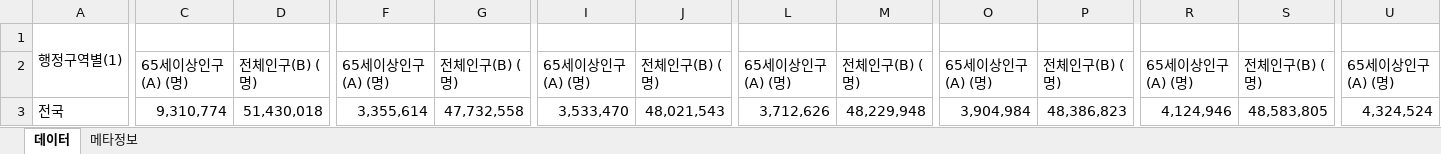
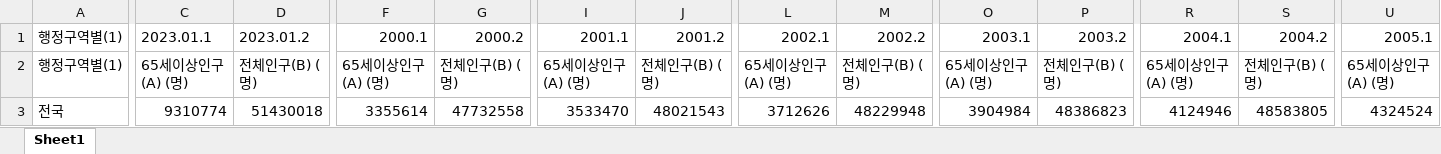
Before and after one commit to kim-myoungwoo/semi-project, an Excel workbook: semi-pro/고령인구비율_시도_시_군_구__20230222225425.xlsx, sheet Sheet1, drawn as a sheet; only a part is shown, gaps mark what is left out; values as stored, in another font and other column widths than the file's, no cell formats; the diff covers the shown part only; the diff names each change by its address in the sheet, - before the commit and + after, or states it on an @@ line.

```diff
--- a/semi-pro/고령인구비율_시도_시_군_구__20230222225425.xlsx (sheet Sheet1)
+++ b/semi-pro/고령인구비율_시도_시_군_구__20230222225425.xlsx (sheet Sheet1)
-sheet tab: 데이터
+sheet tab: Sheet1
-sheet tab: 메타정보
-A1:A2 merged
-C1: (empty)
+C1: 2023.01.1
-D1: (empty)
+D1: 2023.01.2
-F1: (empty)
+F1: 2000.1
-G1: (empty)
+G1: 2000.2
-I1: (empty)
+I1: 2001.1
-J1: (empty)
+J1: 2001.2
-L1: (empty)
+L1: 2002.1
-M1: (empty)
+M1: 2002.2
-O1: (empty)
+O1: 2003.1
-P1: (empty)
+P1: 2003.2
-R1: (empty)
+R1: 2004.1
-S1: (empty)
+S1: 2004.2
-U1: (empty)
+U1: 2005.1
-A2: (empty)
+A2: 행정구역별(1)
-C3: 9,310,774
+C3: 9310774
-D3: 51,430,018
+D3: 51430018
-F3: 3,355,614
+F3: 3355614
-G3: 47,732,558
+G3: 47732558
-I3: 3,533,470
+I3: 3533470
-J3: 48,021,543
+J3: 48021543
-L3: 3,712,626
+L3: 3712626
-M3: 48,229,948
+M3: 48229948
-O3: 3,904,984
+O3: 3904984
-P3: 48,386,823
+P3: 48386823
-R3: 4,124,946
+R3: 4124946
-S3: 48,583,805
+S3: 48583805
-U3: 4,324,524
+U3: 4324524
```
Also changed, not shown: 900 edited cells and merged cells elsewhere in this sheet, cell formats, semi-pro/경제성장률_시도__20230222224924.xlsx, semi-pro/경제활동인구_시도__20230222225929.xlsx, 3 other files.
